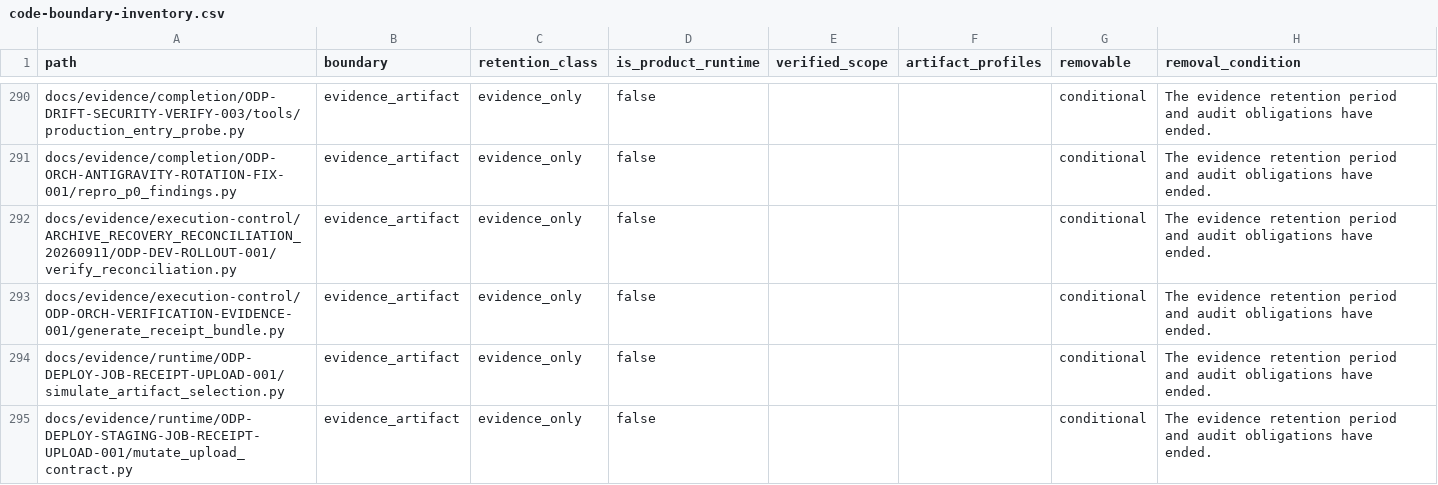
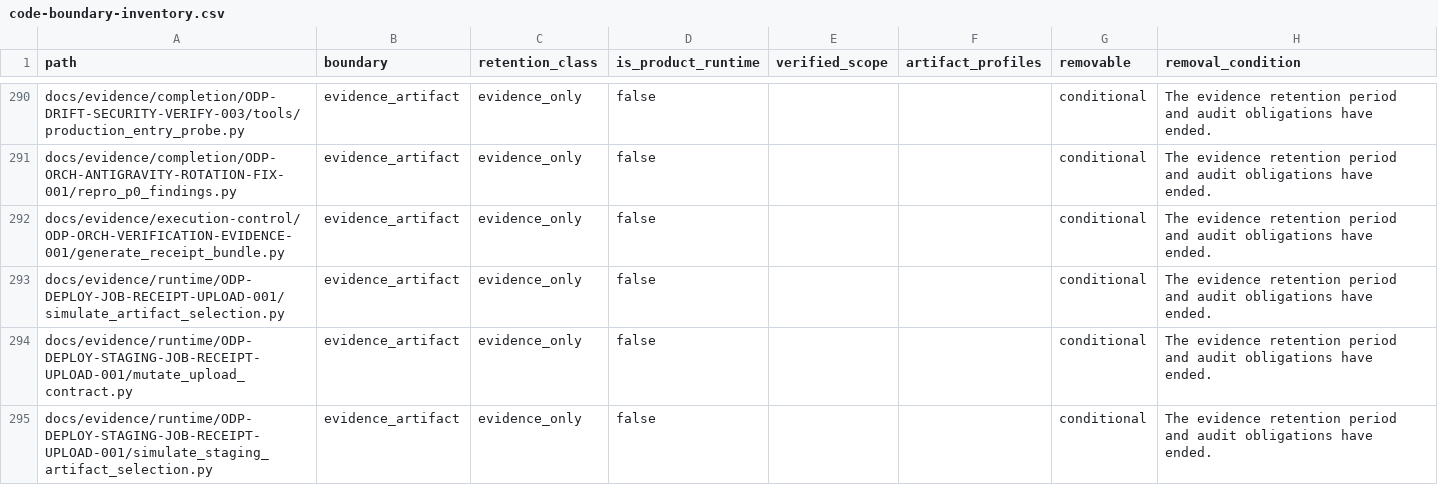
Before and after one commit to alfloop-dev/odayplus, a CSV file: docs/audits/code-boundary-inventory.csv, drawn as a sheet; only a part is shown, gaps mark what is left out; the shorter side is filled out with more unchanged rows.

Commit message:
ODP-DEV-ROLLOUT-001: 依審查意見還原範圍外改動並更新驗收收據
依 Codex review finding (P1-1, P1-2, P2-3) 完成修訂：
1. (P1-1) 還原 delivery_toolchain/ 及 docs/audits/code-boundary-inventory.csv 檔案至 origin/dev 基準，消除範圍外改動。
2. (P1-1) 移除 verify_reconciliation.py，改以獨立 bash 驗證腳本 verify_reconciliation.sh 執行驗證，使 diff 嚴格限於本任務 evidence 目錄。
3. (P1-2) 對齊最新 dev 基準 4298fc152788，實測更新 rcpt-001、rcpt-004、rcpt-005 執行收據，保存精確 executed hashes、真實觀測時間與量測時長。
4. (P2-3) 更新 canonical-task-snapshots.json 擷取 provenance metadata，保存完整可重現命令、exit code 0 與 raw receipt 參照。

Owned layer: docs/evidence/execution-control/ARCHIVE_RECOVERY_RECONCILIATION_20260911/ODP-DEV-ROLLOUT-001/
Not changing: delivery_toolchain, global governance manifests, product code
Composes with: dev (4298fc152788), ODP-DEV-LIVE-ROLLOUT-REMEDIATION-001

LLM-Agent: Antigravity2
Task-ID: ODP-DEV-ROLLOUT-001
Reviewer: Codex
Verified: bash docs/evidence/execution-control/ARCHIVE_RECOVERY_RECONCILIATION_20260911/ODP-DEV-ROLLOUT-001/verify_reconciliation.sh; git diff --check

```diff
--- a/docs/audits/code-boundary-inventory.csv
+++ b/docs/audits/code-boundary-inventory.csv
@@ -291,3 +291,2 @@ docs/evidence/completion/ODP-DRIFT-SECURITY-VERIFY-003/tools/production_entry_pr
 docs/evidence/completion/ODP-ORCH-ANTIGRAVITY-ROTATION-FIX-001/repro_p0_findings.py,evidence_artifact,evidence_only,false,,,conditional,The evidence retention period and audit obligations have ended.
-docs/evidence/execution-control/ARCHIVE_RECOVERY_RECONCILIATION_20260911/ODP-DEV-ROLLOUT-001/verify_reconciliation.py,evidence_artifact,evidence_only,false,,,conditional,The evidence retention period and audit obligations have ended.
 docs/evidence/execution-control/ODP-ORCH-VERIFICATION-EVIDENCE-001/generate_receipt_bundle.py,evidence_artifact,evidence_only,false,,,conditional,The evidence retention period and audit obligations have ended.
```
Also changed, not shown: 6 other files.
